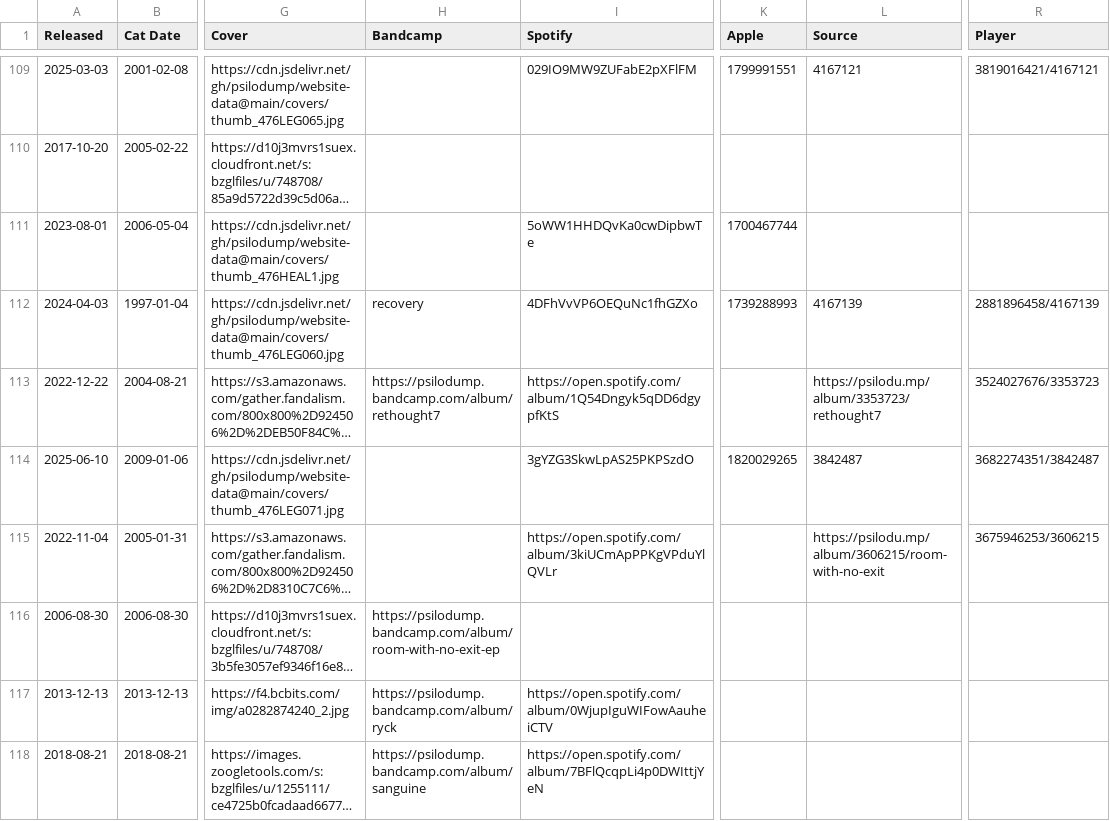
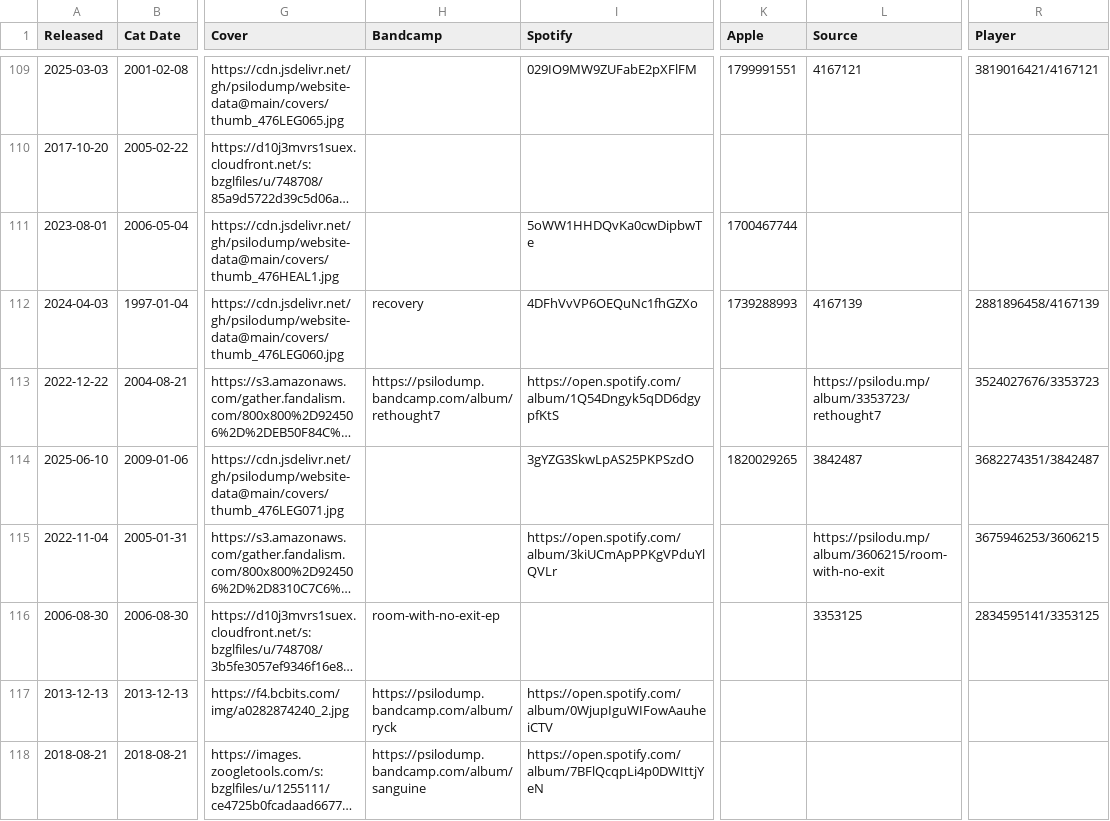
Before and after one commit to psilodump/website-data, a CSV file: releases.csv, drawn as a sheet; only a part is shown, gaps mark what is left out; long unchanged cells end in …; the diff covers the shown part only; the diff names each change by its address in the sheet, - before the commit and + after, or states it on an @@ line.

Commit message:
Sync catalogue CSVs from NAS admin

```diff
--- a/releases.csv
+++ b/releases.csv
-H116 (Bandcamp): https://psilodump.bandcamp.com/album/room-with-no-exit-ep
+H116 (Bandcamp): room-with-no-exit-ep
-L116 (Source): (empty)
+L116 (Source): 3353125
-R116 (Player): (empty)
+R116 (Player): 2834595141/3353125
```
Also changed, not shown: 55 edited cells elsewhere in this file.
